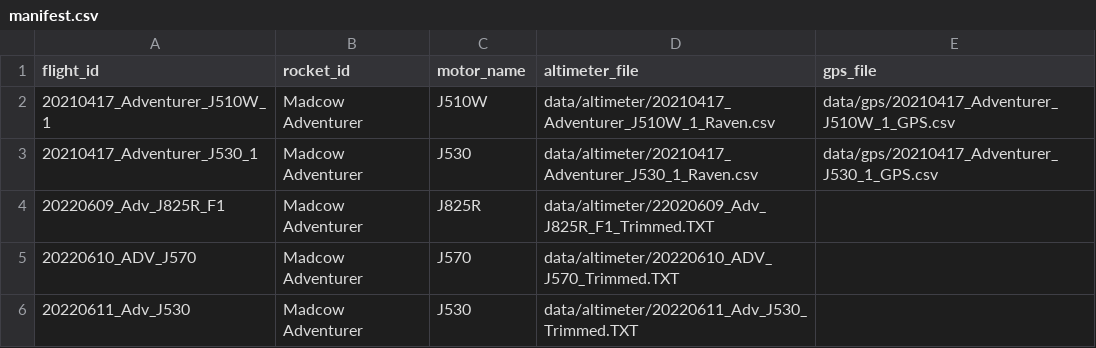
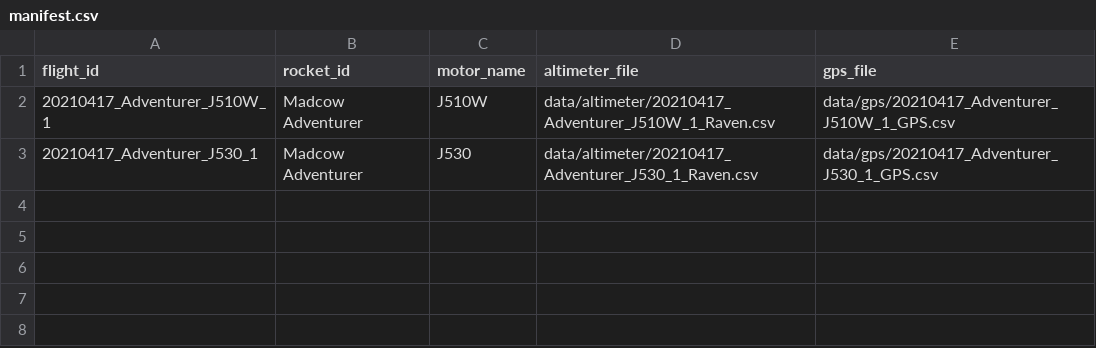
Before and after one commit to afhamahmed1/rocket-latitude-equation, a CSV file: data/metadata/manifest.csv (was dataset/metadata/manifest.csv), drawn as a sheet; the diff names each change by its address in the sheet, - before the commit and + after, or states it on an @@ line.

Commit message:
updated data formater

```diff
--- a/dataset/metadata/manifest.csv
+++ b/data/metadata/manifest.csv
-row 4: 20220609_Adv_J825R_F1 | Madcow Adventurer | J825R | data/altimeter/22020609_Adv_J825R_F1_Trimmed.TXT
-row 5: 20220610_ADV_J570 | Madcow Adventurer | J570 | data/altimeter/20220610_ADV_J570_Trimmed.TXT
-row 6: 20220611_Adv_J530 | Madcow Adventurer | J530 | data/altimeter/20220611_Adv_J530_Trimmed.TXT
```
Also changed, not shown: 16 other files.
